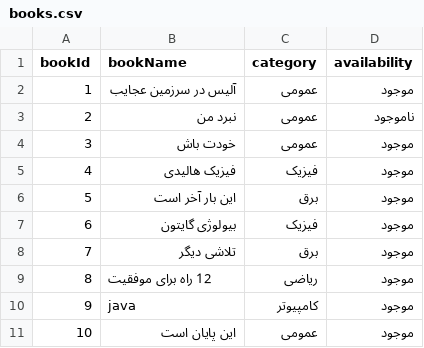
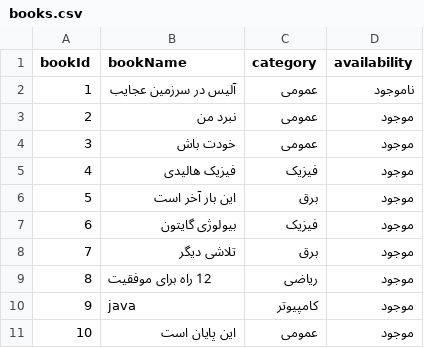
Before and after one commit to Warm-Hearted-Snowman/Library-Management-java, a CSV file: src/resources/dataBase/books.csv, drawn as a sheet.

```diff
--- a/src/resources/dataBase/books.csv
+++ b/src/resources/dataBase/books.csv
@@ -1,4 +1,4 @@
 bookId,bookName,category,availability
-1,آلیس در سرزمین عجایب,عمومی,موجود
-2,نبرد من,عمومی,ناموجود
+1,آلیس در سرزمین عجایب,عمومی,ناموجود
+2,نبرد من,عمومی,موجود
 3,خودت باش,عمومی,موجود
```
Also changed, not shown: 7 other files.
